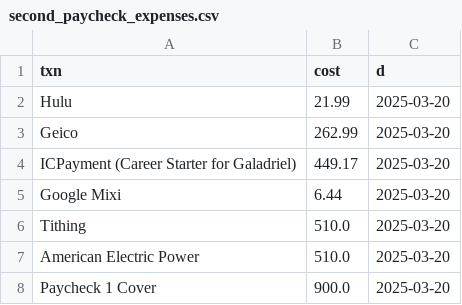
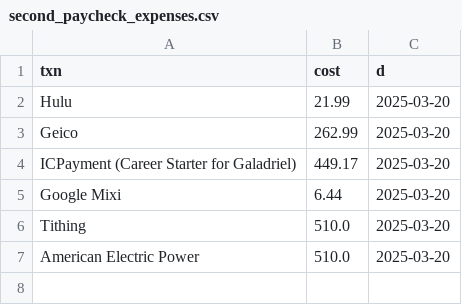
Before and after one commit to mikesellrc/finance-v.2.a-test, a CSV file: second_paycheck_expenses.csv, drawn as a sheet.

```diff
--- a/second_paycheck_expenses.csv
+++ b/second_paycheck_expenses.csv
@@ -7,2 +7 @@ Tithing,510.0,2025-03-20
 American Electric Power,510.0,2025-03-20
-Paycheck 1 Cover,900.0,2025-03-20
```
Also changed, not shown: 2 other files.
